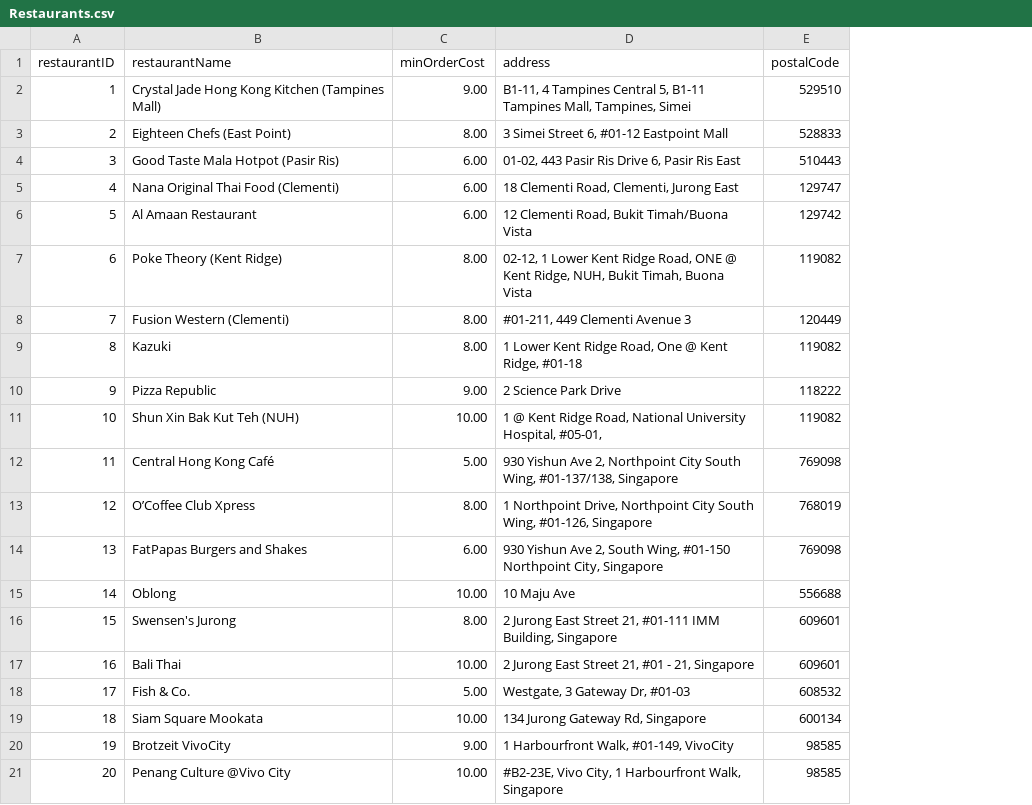
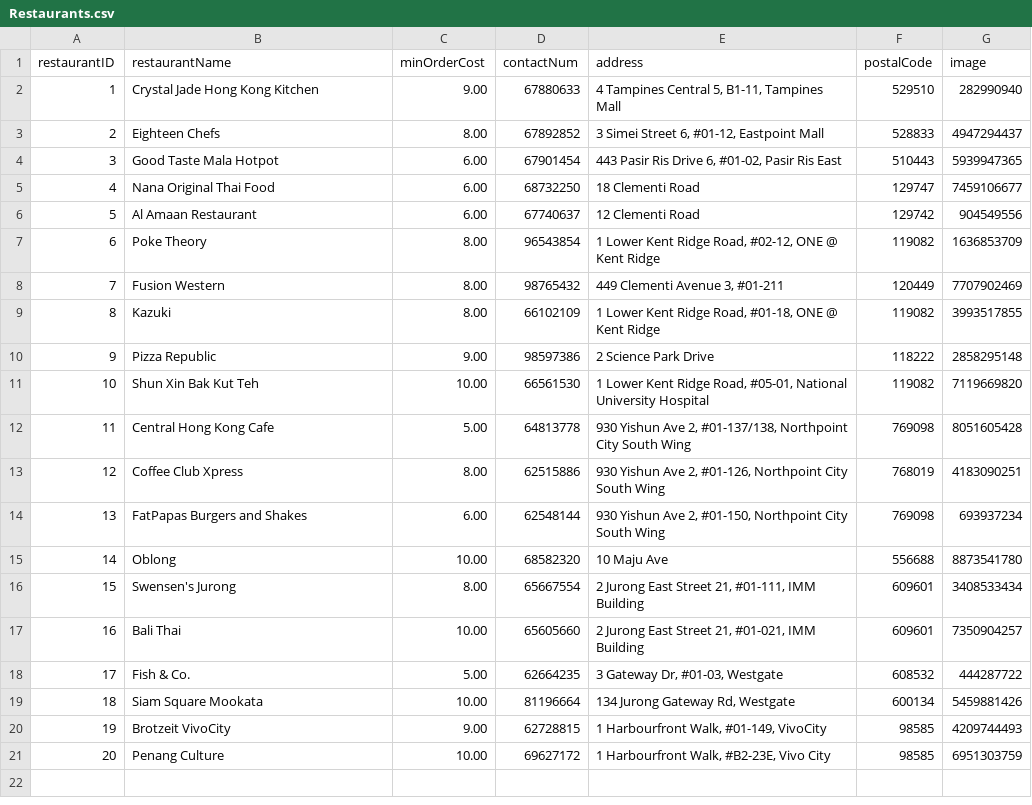
Before and after one commit to nivianlee/CS2102Backend, a CSV file: database/mock_data/Restaurants.csv, drawn as a sheet; addresses are those after the commit; the diff names each change by its address in the sheet, - before the commit and + after, or states it on an @@ line.

```diff
--- a/database/mock_data/Restaurants.csv
+++ b/database/mock_data/Restaurants.csv
+column D (contactNum), rows 2-21: 67880633 | 67892852 | 67901454 | 68732250 | 67740637 | 96543854 | 98765432 | 66102109 | 98597386 | 66561530 | 64813778 | 62515886 | 62548144 | 68582320 | 65667554 | 65605660 | 62664235 | 81196664 | 62728815 | 69627172
+column G (image), rows 2-21: 282990940 | 4947294437 | 5939947365 | 7459106677 | 904549556 | 1636853709 | 7707902469 | 3993517855 | 2858295148 | 7119669820 | 8051605428 | 4183090251 | 693937234 | 8873541780 | 3408533434 | 7350904257 | 444287722 | 5459881426 | 4209744493 | 6951303759
-B2 (restaurantName): Crystal Jade Hong Kong Kitchen (Tampines Mall)
+B2 (restaurantName): Crystal Jade Hong Kong Kitchen
-E2 (address): B1-11, 4 Tampines Central 5, B1-11 Tampines Mall, Tampines, Simei
+E2 (address): 4 Tampines Central 5, B1-11, Tampines Mall
-B3 (restaurantName): Eighteen Chefs (East Point)
+B3 (restaurantName): Eighteen Chefs
-E3 (address): 3 Simei Street 6, #01-12 Eastpoint Mall
+E3 (address): 3 Simei Street 6, #01-12, Eastpoint Mall
-B4 (restaurantName): Good Taste Mala Hotpot (Pasir Ris)
+B4 (restaurantName): Good Taste Mala Hotpot
-E4 (address): 01-02, 443 Pasir Ris Drive 6, Pasir Ris East
+E4 (address): 443 Pasir Ris Drive 6, #01-02, Pasir Ris East
-B5 (restaurantName): Nana Original Thai Food (Clementi)
+B5 (restaurantName): Nana Original Thai Food
-E5 (address): 18 Clementi Road, Clementi, Jurong East
+E5 (address): 18 Clementi Road
-E6 (address): 12 Clementi Road, Bukit Timah/Buona Vista
+E6 (address): 12 Clementi Road
-B7 (restaurantName): Poke Theory (Kent Ridge)
+B7 (restaurantName): Poke Theory
-E7 (address): 02-12, 1 Lower Kent Ridge Road, ONE @ Kent Ridge, NUH, Bukit Timah, Buona Vista
+E7 (address): 1 Lower Kent Ridge Road, #02-12, ONE @ Kent Ridge
-B8 (restaurantName): Fusion Western (Clementi)
+B8 (restaurantName): Fusion Western
-E8 (address): #01-211, 449 Clementi Avenue 3
+E8 (address): 449 Clementi Avenue 3, #01-211
-E9 (address): …Ridge Road, One @ Kent Ridge, #01-18
+E9 (address): …Ridge Road, #01-18, ONE @ Kent Ridge
-B11 (restaurantName): Shun Xin Bak Kut Teh (NUH)
+B11 (restaurantName): Shun Xin Bak Kut Teh
-E11 (address): 1 @ Kent Ridge Road, National University Hospital, #05-01,
+E11 (address): 1 Lower Kent Ridge Road, #05-01, National University Hospital
-B12 (restaurantName): Central Hong Kong Café
+B12 (restaurantName): Central Hong Kong Cafe
-E12 (address): …Ave 2, Northpoint City South Wing, #01-137/138, Singapore
+E12 (address): …Ave 2, #01-137/138, Northpoint City South Wing
-B13 (restaurantName): O’Coffee Club Xpress
+B13 (restaurantName): Coffee Club Xpress
-E13 (address): 1 Northpoint Drive, Northpoint City South Wing, #01-126, Singapore
+E13 (address): 930 Yishun Ave 2, #01-126, Northpoint City South Wing
-E14 (address): …Ave 2, South Wing, #01-150 Northpoint City, Singapore
+E14 (address): …Ave 2, #01-150, Northpoint City South Wing
-E16 (address): …Street 21, #01-111 IMM Building, Singapore
+E16 (address): …Street 21, #01-111, IMM Building
-E17 (address): 2 Jurong East Street 21, #01 - 21, Singapore
+E17 (address): 2 Jurong East Street 21, #01-021, IMM Building
-E18 (address): Westgate, 3 Gateway Dr, #01-03
+E18 (address): 3 Gateway Dr, #01-03, Westgate
-E19 (address): 134 Jurong Gateway Rd, Singapore
+E19 (address): 134 Jurong Gateway Rd, Westgate
-B21 (restaurantName): Penang Culture @Vivo City
+B21 (restaurantName): Penang Culture
-E21 (address): #B2-23E, Vivo City, 1 Harbourfront Walk, Singapore
+E21 (address): 1 Harbourfront Walk, #B2-23E, Vivo City
```
Also changed, not shown: database/mock_data/RestaurantStaff.csv, database/mock_data/Riders.csv, 10 other files.
